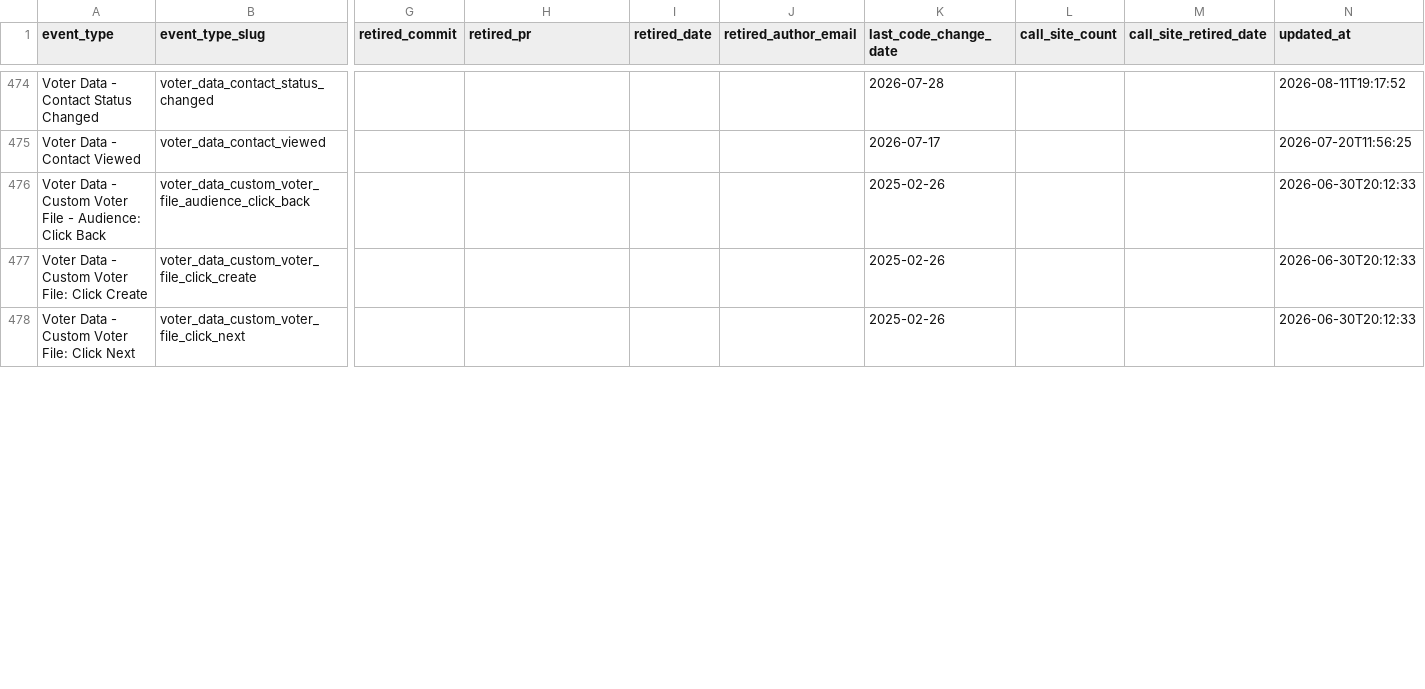
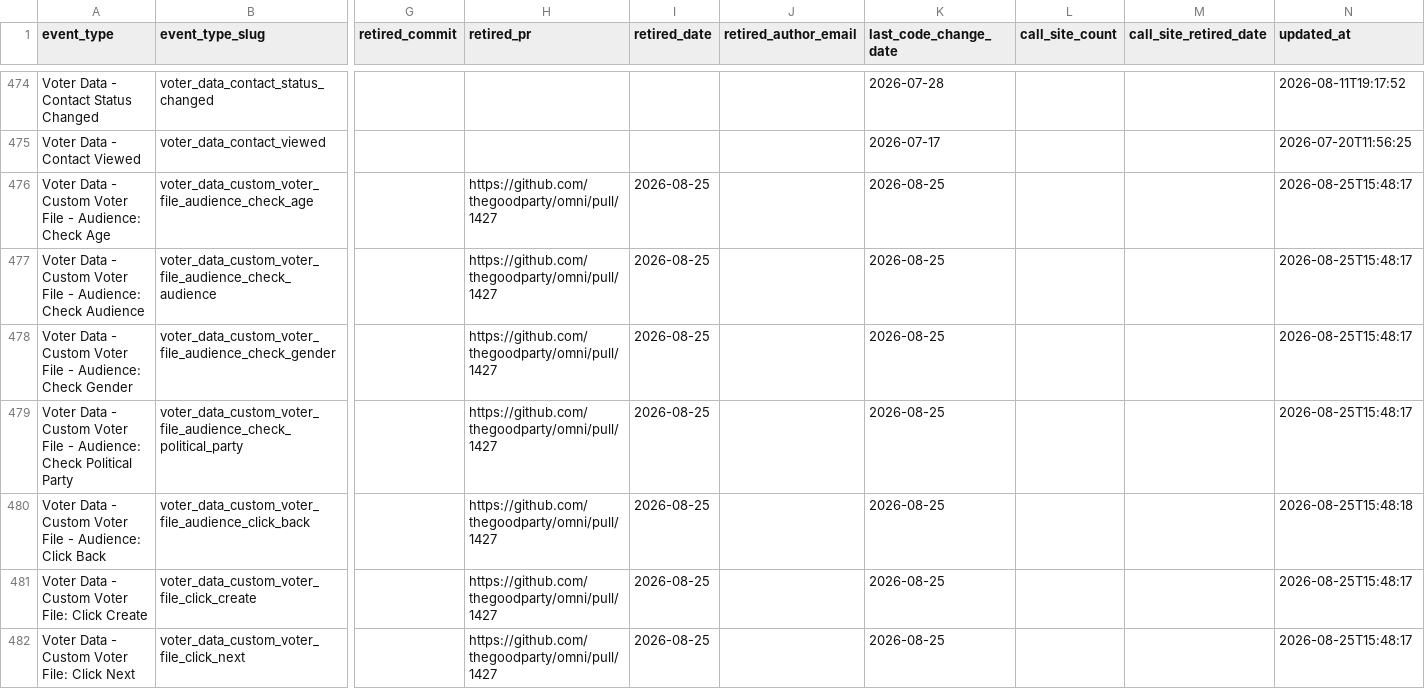
Before and after one commit to thegoodparty/omni, a CSV file: packages/runbooks/scripts/python/instrumentation_data/amplitude_event_provenance.csv, drawn as a sheet; only a part is shown, gaps mark what is left out; addresses are those after the commit; rows hold the shown columns only; the diff covers the shown part only; the diff names each change by its address in the sheet, - before the commit and + after, or states it on an @@ line.

Commit message:
Record the voter-records event retirements in the provenance CSV (DATA-2291)
Stamps retired_date and the PR link on all 24, so the code axis stops reading them as present and they classify as retired instead of dormant. The four Audience.Check* rows are new to the CSV — they never had an instrumented row because they never reached Amplitude — so they land with only the retirement half filled; the periodic git-walk backfills the rest.

```diff
--- a/packages/runbooks/scripts/python/instrumentation_data/amplitude_event_provenance.csv
+++ b/packages/runbooks/scripts/python/instrumentation_data/amplitude_event_provenance.csv
+row 476: Voter Data - Custom Voter File - Audience: Check Age | voter_data_custom_voter_file_audience_check_age |  | https://github.com/thegoodparty/omni/pull/1427 | 2026-08-25 |  | 2026-08-25 |  |  | 2026-08-25T15:48:17
+row 477: Voter Data - Custom Voter File - Audience: Check Audience | voter_data_custom_voter_file_audience_check_audience |  | https://github.com/thegoodparty/omni/pull/1427 | 2026-08-25 |  | 2026-08-25 |  |  | 2026-08-25T15:48:17
+row 478: Voter Data - Custom Voter File - Audience: Check Gender | voter_data_custom_voter_file_audience_check_gender |  | https://github.com/thegoodparty/omni/pull/1427 | 2026-08-25 |  | 2026-08-25 |  |  | 2026-08-25T15:48:17
+row 479: Voter Data - Custom Voter File - Audience: Check Political Party | voter_data_custom_voter_file_audience_check_political_party |  | https://github.com/thegoodparty/omni/pull/1427 | 2026-08-25 |  | 2026-08-25 |  |  | 2026-08-25T15:48:17
-H480:H482 (retired_pr): (empty)
+H480:H482 (retired_pr): https://github.com/thegoodparty/omni/pull/1427
-I480:I482 (retired_date): (empty)
+I480:I482 (retired_date): 2026-08-25
-K480:K482 (last_code_change_date): 2025-02-26
+K480:K482 (last_code_change_date): 2026-08-25
-N480 (updated_at): 2026-06-30T20:12:33
+N480 (updated_at): 2026-08-25T15:48:18
-N481:N482 (updated_at): 2026-06-30T20:12:33
+N481:N482 (updated_at): 2026-08-25T15:48:17
```
Also changed, not shown: 68 edited cells elsewhere in this file.
